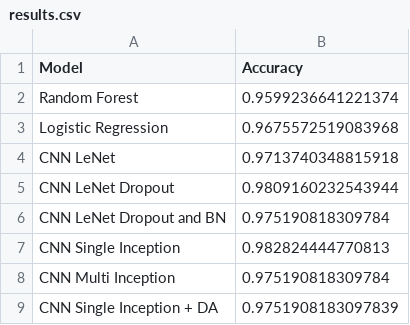
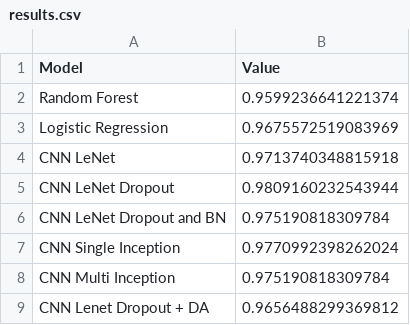
Before and after one commit to FilippoMuschera/Machine-Learning-Project, a CSV file: results.csv, drawn as a sheet.

```diff
--- a/results.csv
+++ b/results.csv
@@ -1,4 +1,4 @@
-Model,Accuracy
+Model,Value
 Random Forest,0.9599236641221374
-Logistic Regression,0.9675572519083968
+Logistic Regression,0.9675572519083969
 CNN LeNet,0.9713740348815918
@@ -6,4 +6,4 @@ CNN LeNet Dropout,0.9809160232543944
 CNN LeNet Dropout and BN,0.975190818309784
-CNN Single Inception,0.982824444770813
+CNN Single Inception,0.9770992398262024
 CNN Multi Inception,0.975190818309784
-CNN Single Inception + DA,0.9751908183097839
+CNN Lenet Dropout + DA,0.9656488299369812
```
Also changed, not shown: 2 other files.
